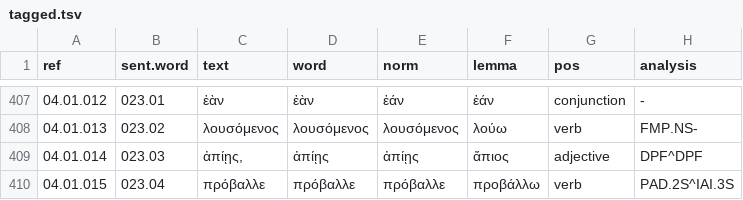
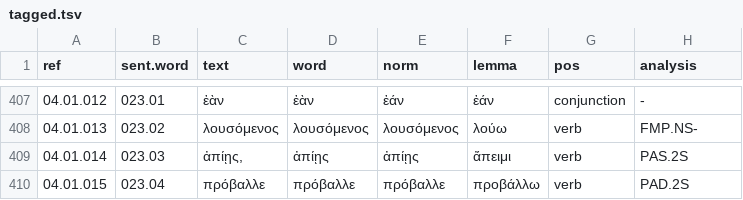
Before and after one commit to jtauber/enchiridion, a TSV file: analysis/tagged.tsv, drawn as a sheet; only a part is shown, gaps mark what is left out; the diff covers the shown part only.

```diff
--- a/analysis/tagged.tsv
+++ b/analysis/tagged.tsv
@@ -408,3 +408,3 @@ ref	sent.word	text	word	norm	lemma	pos	analysis
 04.01.013	023.02	λουσόμενος	λουσόμενος	λουσόμενος	λούω	verb	FMP.NS-
-04.01.014	023.03	ἀπίῃς,	ἀπίῃς	ἀπίῃς	ἄπιος	adjective	DPF^DPF
-04.01.015	023.04	πρόβαλλε	πρόβαλλε	πρόβαλλε	προβάλλω	verb	PAD.2S^IAI.3S
+04.01.014	023.03	ἀπίῃς,	ἀπίῃς	ἀπίῃς	ἄπειμι	verb	PAS.2S
+04.01.015	023.04	πρόβαλλε	πρόβαλλε	πρόβαλλε	προβάλλω	verb	PAD.2S
```
Also changed, not shown: 22 edited cells elsewhere in this file, analysis/tagged_glossed.tsv, 9 other files.
